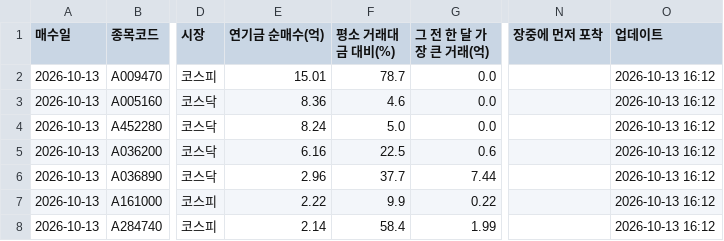
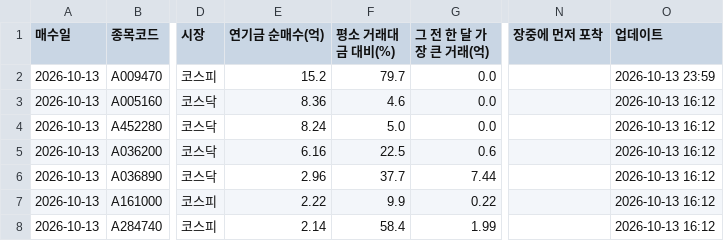
Before and after one commit to W-X-Z/smart-money-screener-2, a CSV file: public/data/signals.csv, drawn as a sheet; only a part is shown, gaps mark what is left out; the diff names each change by its address in the sheet, - before the commit and + after, or states it on an @@ line.

```diff
--- a/public/data/signals.csv
+++ b/public/data/signals.csv
-E2 (연기금 순매수(억)): 15.01
+E2 (연기금 순매수(억)): 15.2
-F2 (평소 거래대금 대비(%)): 78.7
+F2 (평소 거래대금 대비(%)): 79.7
-O2 (업데이트): 2026-10-13 16:12
+O2 (업데이트): 2026-10-13 23:59
```
Also changed, not shown: 4 other files.
